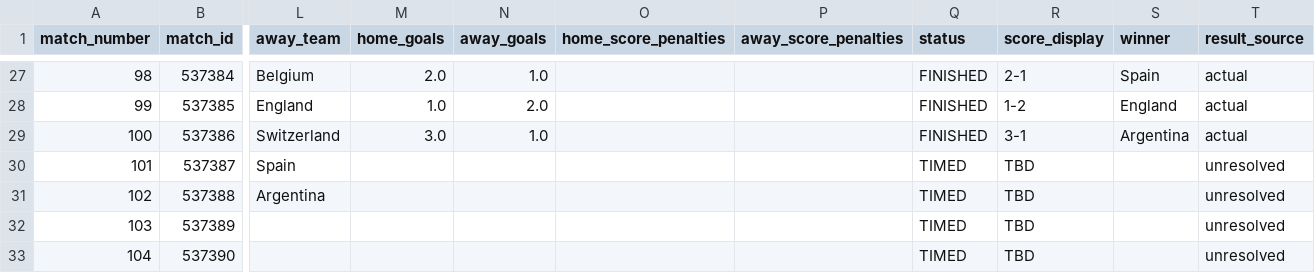
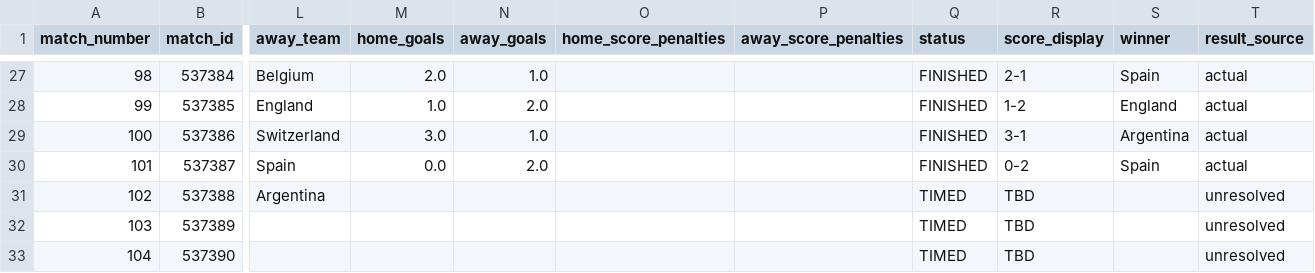
Before and after one commit to sabinorio-tech/World-Cup-Match-Prediction, a CSV file: data/processed/knockout_matches.csv, drawn as a sheet; only a part is shown, gaps mark what is left out; the diff names each change by its address in the sheet, - before the commit and + after, or states it on an @@ line.

```diff
--- a/data/processed/knockout_matches.csv
+++ b/data/processed/knockout_matches.csv
-M30 (home_goals): (empty)
+M30 (home_goals): 0.0
-N30 (away_goals): (empty)
+N30 (away_goals): 2.0
-Q30 (status): TIMED
+Q30 (status): FINISHED
-R30 (score_display): TBD
+R30 (score_display): 0-2
-S30 (winner): (empty)
+S30 (winner): Spain
-T30 (result_source): unresolved
+T30 (result_source): actual
```
Also changed, not shown: data/processed/live_matches.csv, 1 other file.
